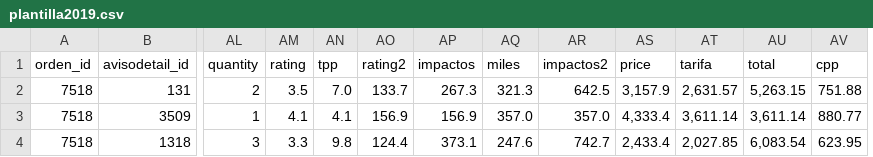
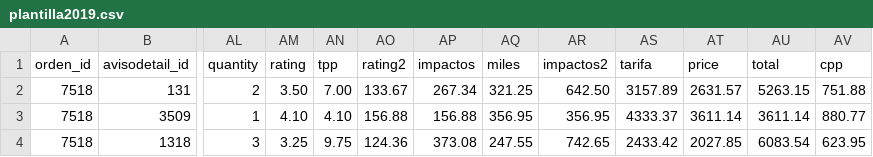
Before and after one commit to PercyWoeds/topmedia, a CSV file: plantilla2019.csv, drawn as a sheet; only a part is shown, gaps mark what is left out; removed rows and columns are numbered as before the commit, all else as after; the diff covers the shown part only; the diff names each change by its address in the sheet, - before the commit and + after, or states it on an @@ line.

```diff
--- a/plantilla2019.csv
+++ b/plantilla2019.csv
-column AS (price), rows 2-4: 3,157.9 | 4,333.4 | 2,433.4
+column AT (price), rows 2-4: 2631.57 | 3611.14 | 2027.85
-AM2 (rating): 3.5
+AM2 (rating): 3.50
-AN2 (tpp): 7.0
+AN2 (tpp): 7.00
-AO2 (rating2): 133.7
+AO2 (rating2): 133.67
-AP2 (impactos): 267.3
+AP2 (impactos): 267.34
-AQ2 (miles): 321.3
+AQ2 (miles): 321.25
-AR2 (impactos2): 642.5
+AR2 (impactos2): 642.50
-AS2 (tarifa): 2,631.57
+AS2 (tarifa): 3157.89
-AU2 (total): 5,263.15
+AU2 (total): 5263.15
-AM3 (rating): 4.1
+AM3 (rating): 4.10
-AN3 (tpp): 4.1
+AN3 (tpp): 4.10
-AO3 (rating2): 156.9
+AO3 (rating2): 156.88
-AP3 (impactos): 156.9
+AP3 (impactos): 156.88
-AQ3 (miles): 357.0
+AQ3 (miles): 356.95
-AR3 (impactos2): 357.0
+AR3 (impactos2): 356.95
-AS3 (tarifa): 3,611.14
+AS3 (tarifa): 4333.37
-AU3 (total): 3,611.14
+AU3 (total): 3611.14
-AM4 (rating): 3.3
+AM4 (rating): 3.25
-AN4 (tpp): 9.8
+AN4 (tpp): 9.75
-AO4 (rating2): 124.4
+AO4 (rating2): 124.36
-AP4 (impactos): 373.1
+AP4 (impactos): 373.08
-AQ4 (miles): 247.6
+AQ4 (miles): 247.55
-AR4 (impactos2): 742.7
+AR4 (impactos2): 742.65
-AS4 (tarifa): 2,027.85
+AS4 (tarifa): 2433.42
-AU4 (total): 6,083.54
+AU4 (total): 6083.54
```
Also changed, not shown: 56 edited cells elsewhere in this file, 2 other files.
